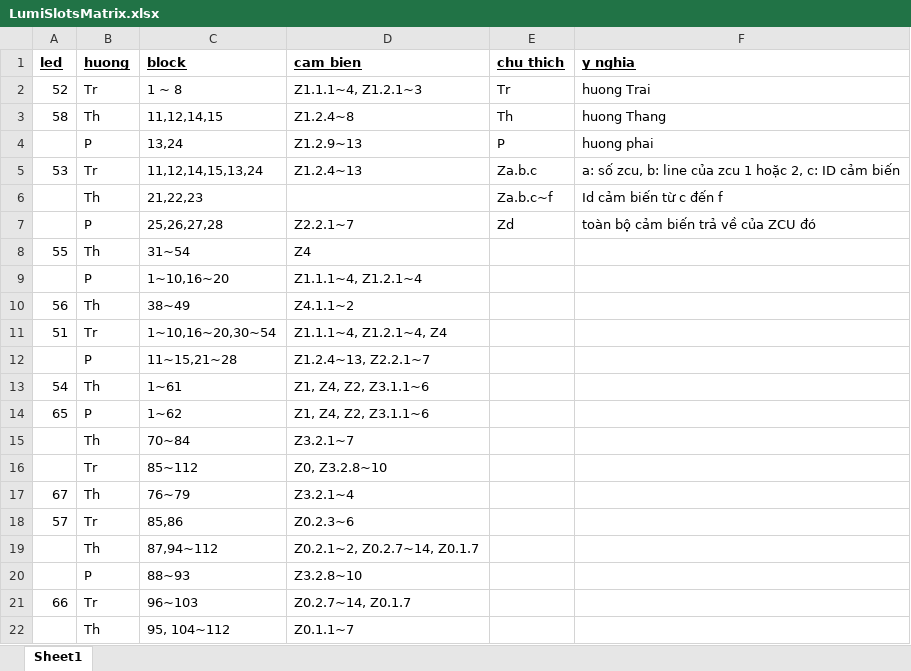
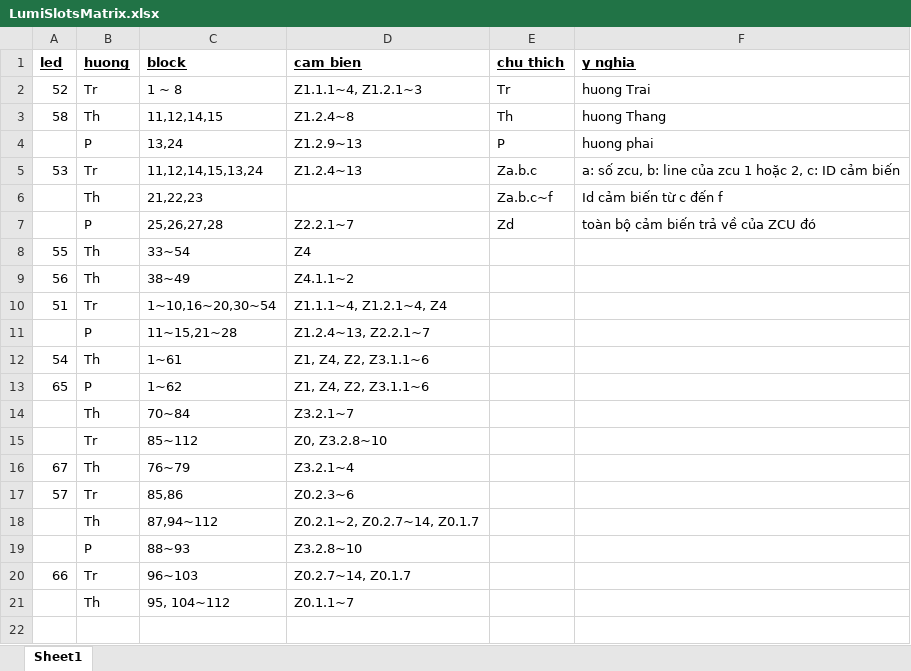
Before and after one commit to tan632000/TotalParking, an Excel workbook: docs/LumiSlotsMatrix.xlsx, sheet Sheet1, drawn as a sheet; values as stored, in another font and other column widths than the file's, no borders; the diff names each change by its address in the sheet, - before the commit and + after, or states it on an @@ line.

Commit message:
fix(led): bảng 55 còn một hướng theo bản cập nhật LumiSlotsMatrix
Khách cập nhật file lần hai ngày 29/09. So bằng máy với bản đang dùng, toàn bộ
thay đổi nằm ở bảng 55:

    cong THANG   block 31~54        ->  block 33~54     (bo khoi 31, 32)
    cong PHAI    block 1~10,16~20   ->  KHONG CON

Tổng cổng 21 -> 20. 19 cổng của 10 bảng còn lại giữ nguyên từng chữ.

Đây là thay đổi người lái xe nhìn thấy ngay — ảnh hiện trường lúc 11:54 cùng
ngày cho thấy bảng 55 đang sáng cả hai mũi tên, mũi tên phải hiện 0091/0091/0006
— nên đã hỏi trước và người dùng xác nhận "làm y nguyên file mô tả".

Cổng 0 mất hết khối nhưng GIỮ is_active = 1, có chủ ý. v_led_capacity_port vẫn
trả dòng toàn số 0, HasData = false, và LedPublisher gửi LedHub.Blank mỗi nhịp
5 giây nên nửa bảng tắt hẳn và tắt liên tục. Đặt is_active = 0 thì vòng đẩy bỏ
qua cổng đó, bảng không nhận lệnh nào nữa và giữ nguyên con số cũ đứng im — một
con số đóng băng trông y hệt số đang sống.

Không khối nào mất chỗ chỉ đường: block 1, 5 còn 51/Tr, 52/Tr, 54/Th, 65/P;
block 16, 20, 31, 32 còn 51/Tr, 54/Th, 65/P.

doc_ma_tran_led.py đổi cách đếm: đếm cổng ĐANG QUẢNG BÁ (có ít nhất một khối)
thay vì đếm dòng trong led_panel_port, và liệt kê riêng cổng không có khối.
Đếm theo dòng thì phép kiểm đỏ vĩnh viễn vì đúng cái trạng thái nó nên chấp
nhận, mà một phép kiểm lúc nào cũng đỏ thì không ai còn đọc.

Đo sau khi chạy:

    cong 0  phai   0 khoi, 0 cam bien, total = 0 0 0  -> bi xoa trang
    cong 1  len   22 khoi (33..54), 7 cam bien, gui 159/159/4

    tong he thong: 347 -> 330 cap block, 248 -> 240 cap cam bien
    nhip gui: bang 56 (1 cong) +2/11s, bang 55 (2 cong) +4, bang 53 (3 cong) +6
              -> bang 55 van gui du 2 goi, mot trong do la lenh xoa trang

tools/doc_ma_tran_led.py thoát 0.

```diff
--- a/docs/LumiSlotsMatrix.xlsx (sheet Sheet1)
+++ b/docs/LumiSlotsMatrix.xlsx (sheet Sheet1)
-C8 (block): 31~54
+C8 (block): 33~54
-row 9:  | P | 1~10,16~20 | Z1.1.1~4, Z1.2.1~4
```
Also changed, not shown: 2 other files.
